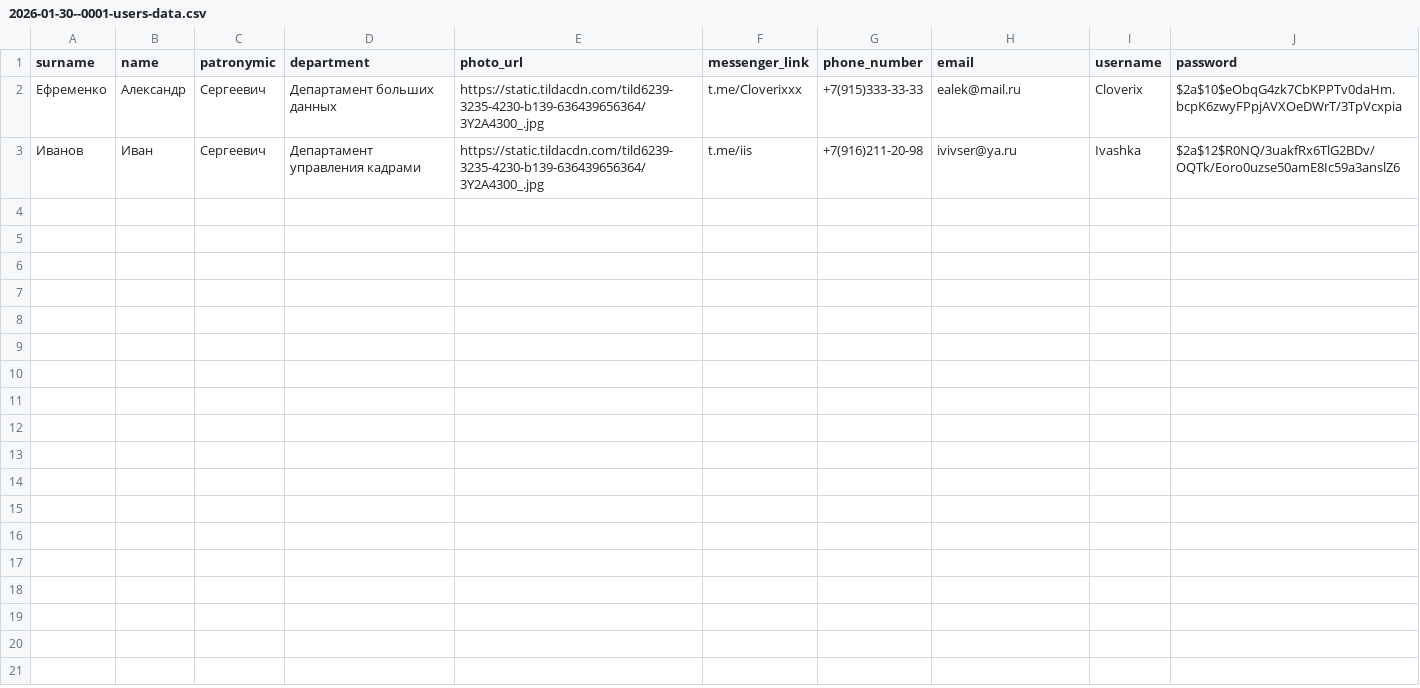
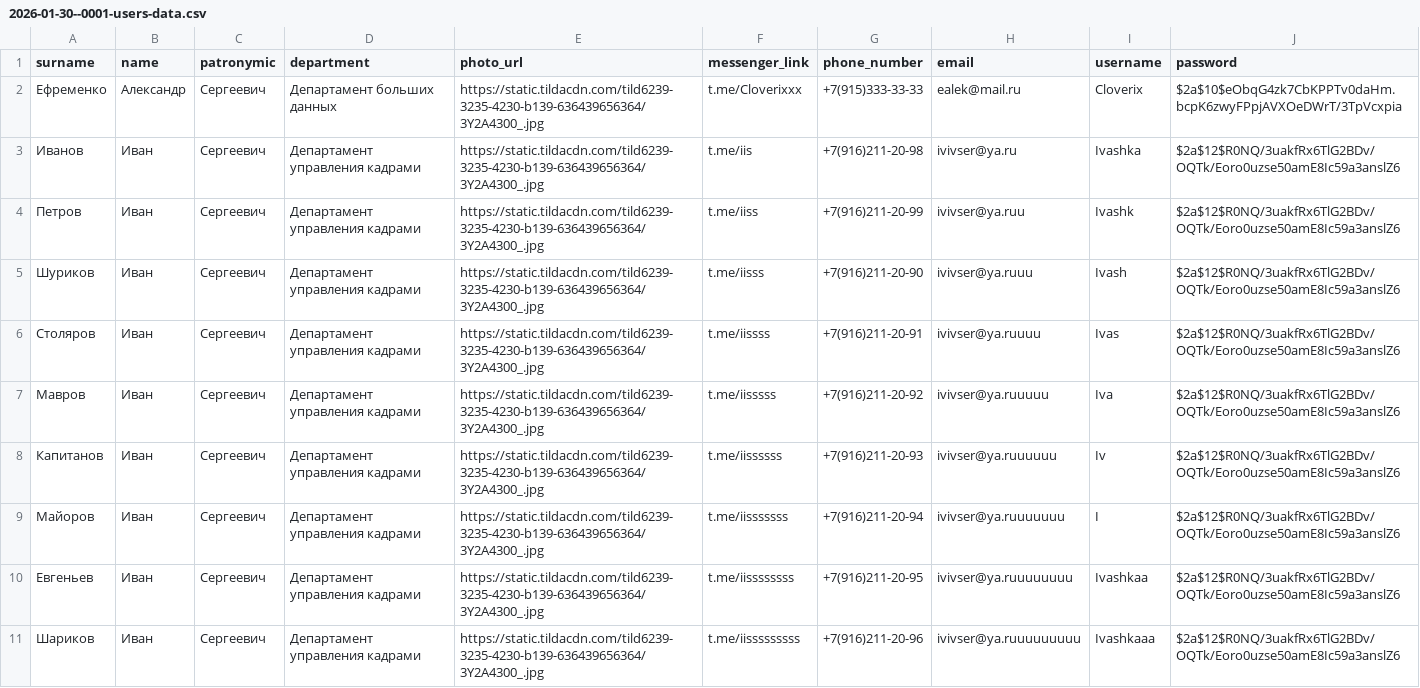
Before and after one commit to Cloverix/Android-Bootcamp-2026-Backend, a CSV file: src/main/resources/db.changelog/data/csv/2026-01-30--0001-users-data.csv, drawn as a sheet.

```diff
--- a/src/main/resources/db.changelog/data/csv/2026-01-30--0001-users-data.csv
+++ b/src/main/resources/db.changelog/data/csv/2026-01-30--0001-users-data.csv
@@ -3 +3,9 @@ surname;name;patronymic;department;photo_url;messenger_link;phone_number;email;u
 Иванов;Иван;Сергеевич;Департамент управления кадрами;https://static.tildacdn.com/tild6239-3235-4230-b139-636439656364/3Y2A4300_.jpg;t.me/iis;+7(916)211-20-98;ivivser@ya.ru;Ivashka;$2a$12$R0NQ/3uakfRx6TlG2BDv/OQTk/Eoro0uzse50amE8Ic59a3anslZ6
+Петров;Иван;Сергеевич;Департамент управления кадрами;https://static.tildacdn.com/tild6239-3235-4230-b139-636439656364/3Y2A4300_.jpg;t.me/iiss;+7(916)211-20-99;ivivser@ya.ruu;Ivashk;$2a$12$R0NQ/3uakfRx6TlG2BDv/OQTk/Eoro0uzse50amE8Ic59a3anslZ6
+Шуриков;Иван;Сергеевич;Департамент управления кадрами;https://static.tildacdn.com/tild6239-3235-4230-b139-636439656364/3Y2A4300_.jpg;t.me/iisss;+7(916)211-20-90;ivivser@ya.ruuu;Ivash;$2a$12$R0NQ/3uakfRx6TlG2BDv/OQTk/Eoro0uzse50amE8Ic59a3anslZ6
+Столяров;Иван;Сергеевич;Департамент управления кадрами;https://static.tildacdn.com/tild6239-3235-4230-b139-636439656364/3Y2A4300_.jpg;t.me/iissss;+7(916)211-20-91;ivivser@ya.ruuuu;Ivas;$2a$12$R0NQ/3uakfRx6TlG2BDv/OQTk/Eoro0uzse50amE8Ic59a3anslZ6
+Мавров;Иван;Сергеевич;Департамент управления кадрами;https://static.tildacdn.com/tild6239-3235-4230-b139-636439656364/3Y2A4300_.jpg;t.me/iisssss;+7(916)211-20-92;ivivser@ya.ruuuuu;Iva;$2a$12$R0NQ/3uakfRx6TlG2BDv/OQTk/Eoro0uzse50amE8Ic59a3anslZ6
+Капитанов;Иван;Сергеевич;Департамент управления кадрами;https://static.tildacdn.com/tild6239-3235-4230-b139-636439656364/3Y2A4300_.jpg;t.me/iissssss;+7(916)211-20-93;ivivser@ya.ruuuuuu;Iv;$2a$12$R0NQ/3uakfRx6TlG2BDv/OQTk/Eoro0uzse50amE8Ic59a3anslZ6
+Майоров;Иван;Сергеевич;Департамент управления кадрами;https://static.tildacdn.com/tild6239-3235-4230-b139-636439656364/3Y2A4300_.jpg;t.me/iisssssss;+7(916)211-20-94;ivivser@ya.ruuuuuuu;I;$2a$12$R0NQ/3uakfRx6TlG2BDv/OQTk/Eoro0uzse50amE8Ic59a3anslZ6
+Евгеньев;Иван;Сергеевич;Департамент управления кадрами;https://static.tildacdn.com/tild6239-3235-4230-b139-636439656364/3Y2A4300_.jpg;t.me/iissssssss;+7(916)211-20-95;ivivser@ya.ruuuuuuuu;Ivashkaa;$2a$12$R0NQ/3uakfRx6TlG2BDv/OQTk/Eoro0uzse50amE8Ic59a3anslZ6
+Шариков;Иван;Сергеевич;Департамент управления кадрами;https://static.tildacdn.com/tild6239-3235-4230-b139-636439656364/3Y2A4300_.jpg;t.me/iisssssssss;+7(916)211-20-96;ivivser@ya.ruuuuuuuuu;Ivashkaaa;$2a$12$R0NQ/3uakfRx6TlG2BDv/OQTk/Eoro0uzse50amE8Ic59a3anslZ6
```
Also changed, not shown: src/main/resources/db.changelog/data/csv/2026-01-30--0003-meetings-data.csv, 10 other files.
